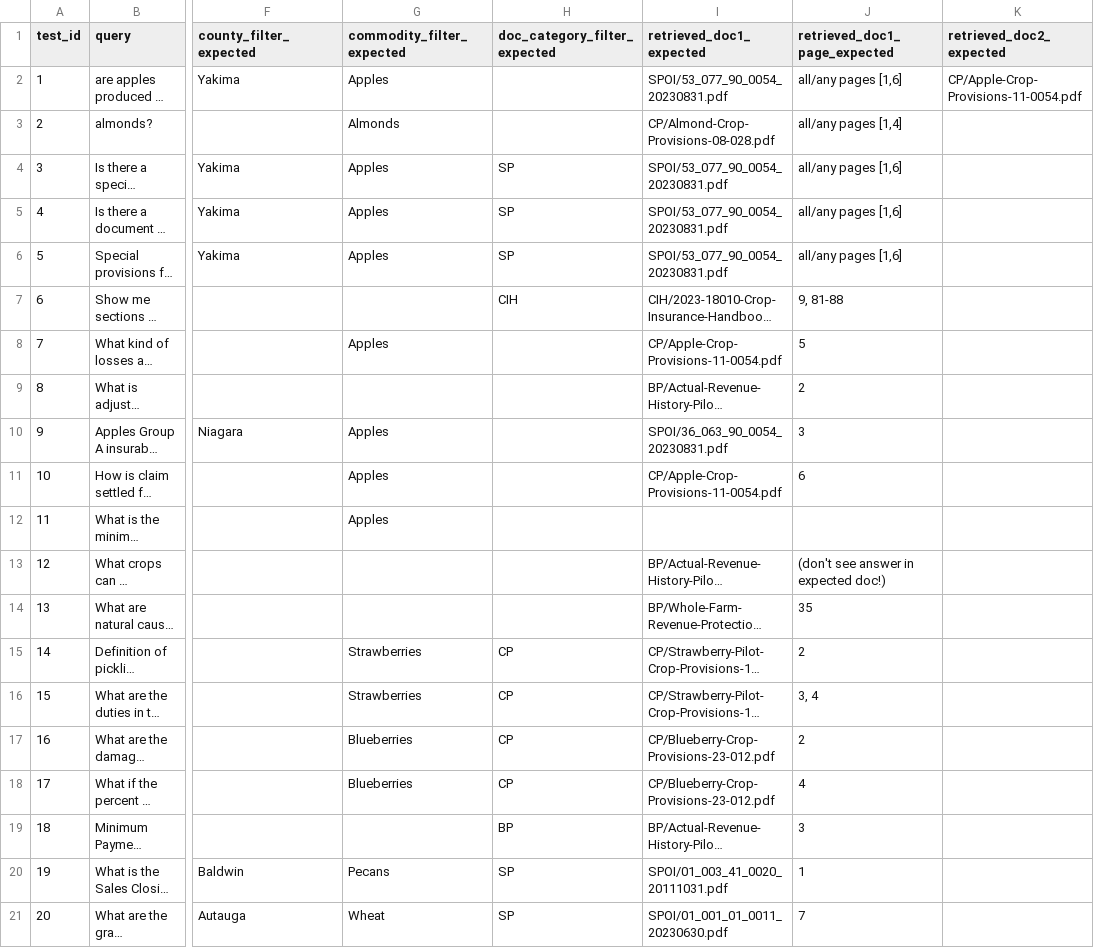
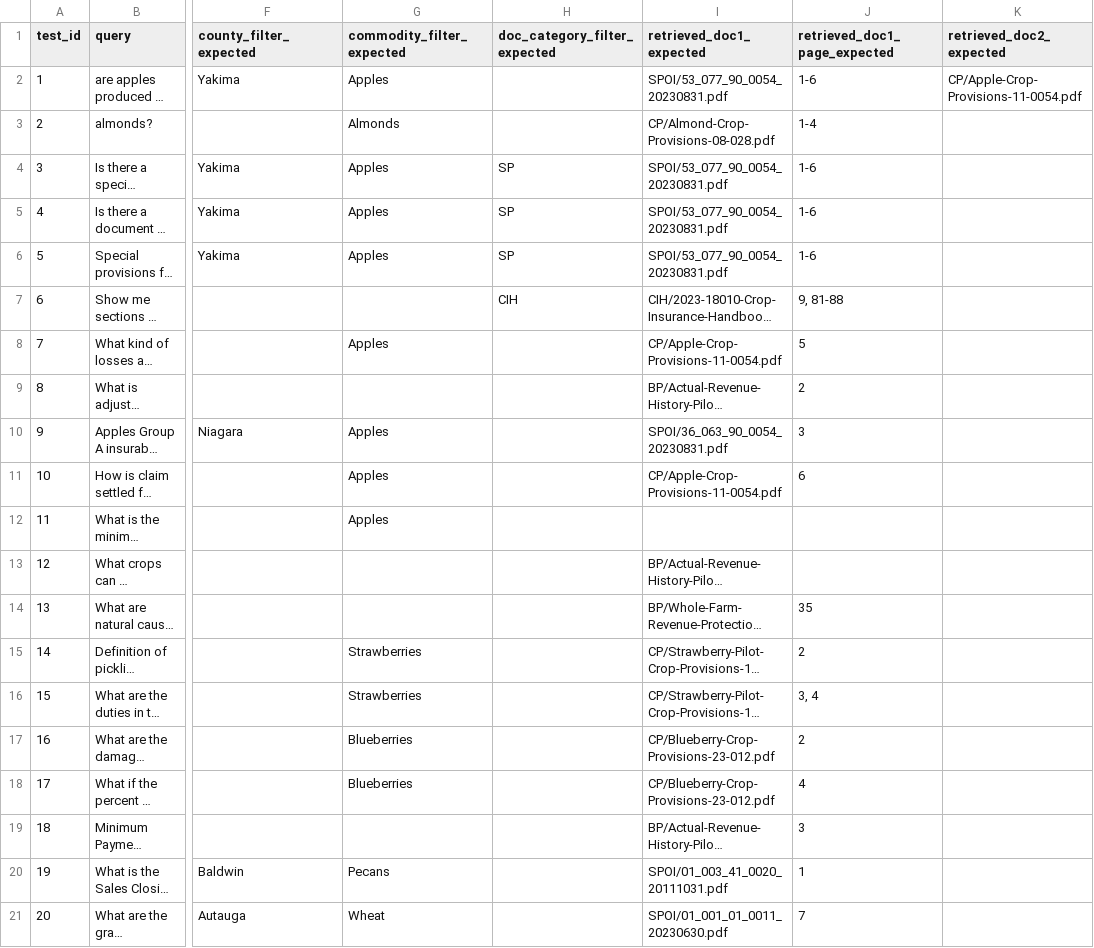
Before and after one commit to langchain-ai/chat-langchain, a CSV file: _scripts/evaluate_doc_retrieval.csv, drawn as a sheet; only a part is shown, gaps mark what is left out; long unchanged cells end in …; the diff names each change by its address in the sheet, - before the commit and + after, or states it on an @@ line.

Commit message:
Update evaluate_doc_retrieval.csv
- remove expected doc category when not mentioned in query
- reformatted expected retrieved document pages

```diff
--- a/_scripts/evaluate_doc_retrieval.csv
+++ b/_scripts/evaluate_doc_retrieval.csv
-J2 (retrieved_doc1_page_expected): all/any pages [1,6]
+J2 (retrieved_doc1_page_expected): 1-6
-J3 (retrieved_doc1_page_expected): all/any pages [1,4]
+J3 (retrieved_doc1_page_expected): 1-4
-J4:J6 (retrieved_doc1_page_expected): all/any pages [1,6]
+J4:J6 (retrieved_doc1_page_expected): 1-6
-J13 (retrieved_doc1_page_expected): (don't see answer in expected doc!)
+J13 (retrieved_doc1_page_expected): (empty)
-H15:H18 (doc_category_filter_expected): CP
+H15:H18 (doc_category_filter_expected): (empty)
-H19 (doc_category_filter_expected): BP
+H19 (doc_category_filter_expected): (empty)
-H20:H21 (doc_category_filter_expected): SP
+H20:H21 (doc_category_filter_expected): (empty)
```
